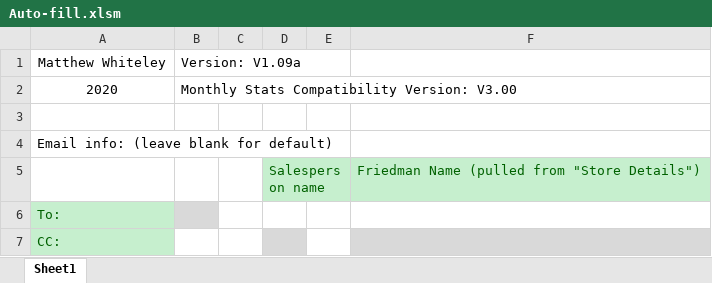
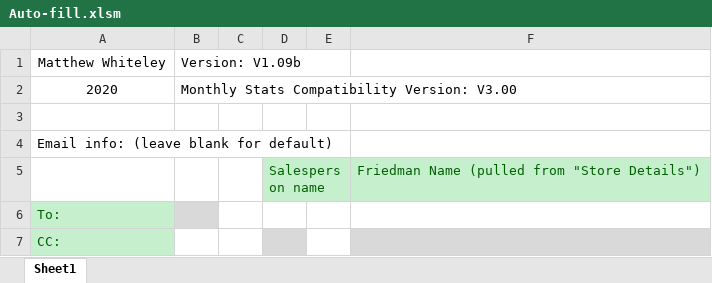
Before and after one commit to Noixo/Excel-automation, an Excel workbook: Auto-fill.xlsm, sheet Sheet1, drawn as a sheet; only a part is shown; values as stored, in another font and other column widths than the file's, no borders; charts and pictures not drawn; the diff names each change by its address in the sheet, - before the commit and + after, or states it on an @@ line.

Commit message:
Moved autofill out from End of Month

```diff
--- a/Auto-fill.xlsm (sheet Sheet1)
+++ b/Auto-fill.xlsm (sheet Sheet1)
-B1: Version: V1.09a
+B1: Version: V1.09b
```
Also changed, not shown: charts or pictures.
